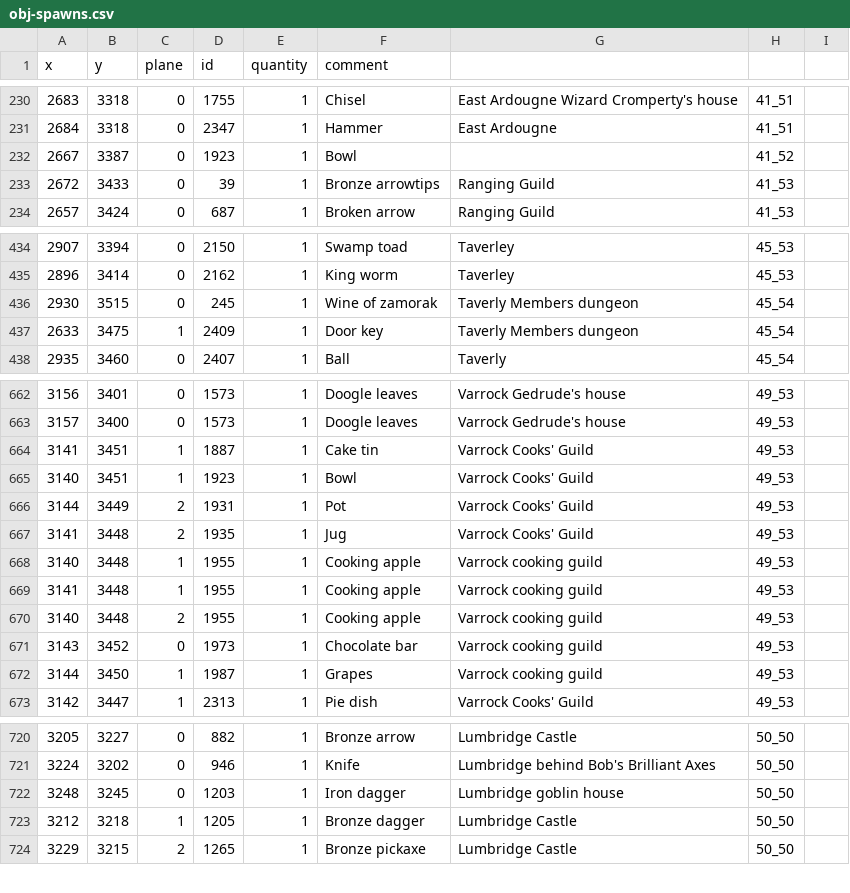
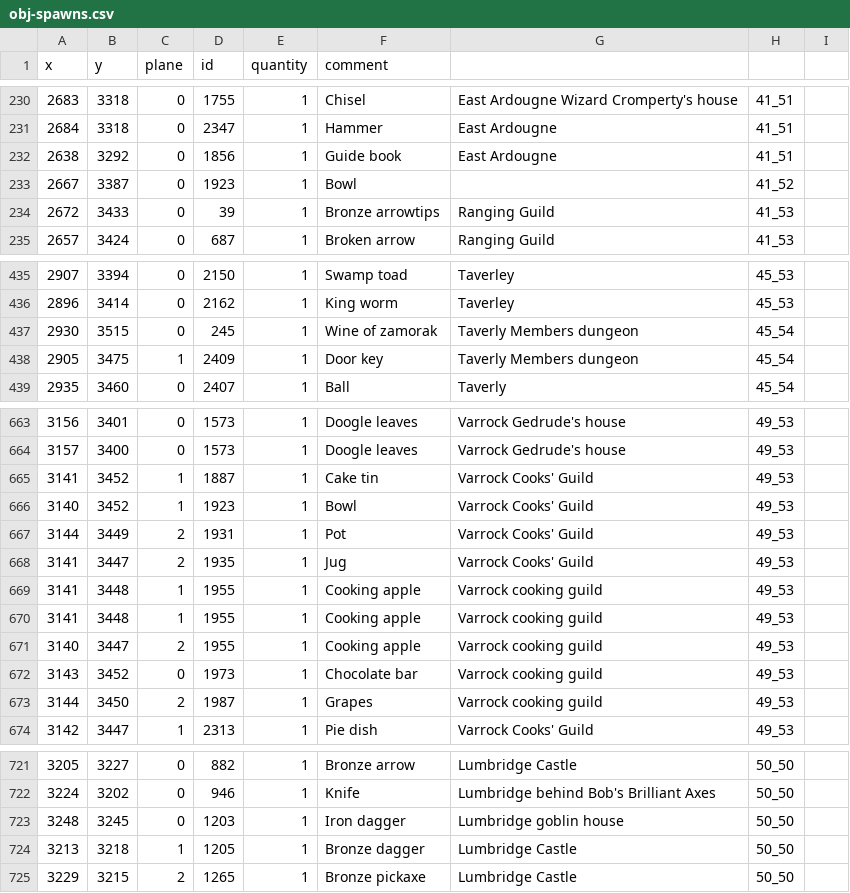
Before and after one commit to 2004Scape/Server, a CSV file: data/config/obj-spawns.csv, drawn as a sheet; only a part is shown, gaps mark what is left out.

Commit message:
fix: Door key in 45_54, Bronze Dagger in 50_50, Cup of Tea in 51_53, Cooking apple in 49_53, Bowl in 49_53, Cake tin in 49_53, Grapes in 49_53, Jug in 49_53

```diff
--- a/data/config/obj-spawns.csv
+++ b/data/config/obj-spawns.csv
@@ -231,2 +231,3 @@ x,y,plane,id,quantity,comment
 2684,3318,0,2347,1,Hammer,East Ardougne,41_51
+2638,3292,0,1856,1,Guide book, East Ardougne,41_51
 2667,3387,0,1923,1,Bowl,,41_52
@@ -436,3 +437,3 @@ x,y,plane,id,quantity,comment
 2930,3515,0,245,1,Wine of zamorak,Taverly Members dungeon,45_54
-2633,3475,1,2409,1,Door key,Taverly Members dungeon,45_54
+2905,3475,1,2409,1,Door key,Taverly Members dungeon,45_54
 2935,3460,0,2407,1,Ball,Taverly,45_54
@@ -663,11 +664,11 @@ x,y,plane,id,quantity,comment
 3157,3400,0,1573,1,Doogle leaves,Varrock Gedrude's house,49_53
-3141,3451,1,1887,1,Cake tin,Varrock Cooks' Guild,49_53
-3140,3451,1,1923,1,Bowl,Varrock Cooks' Guild,49_53
+3141,3452,1,1887,1,Cake tin,Varrock Cooks' Guild,49_53
+3140,3452,1,1923,1,Bowl,Varrock Cooks' Guild,49_53
 3144,3449,2,1931,1,Pot,Varrock Cooks' Guild,49_53
-3141,3448,2,1935,1,Jug,Varrock Cooks' Guild,49_53
-3140,3448,1,1955,1,Cooking apple,Varrock cooking guild,49_53
+3141,3447,2,1935,1,Jug,Varrock Cooks' Guild,49_53
 3141,3448,1,1955,1,Cooking apple,Varrock cooking guild,49_53
-3140,3448,2,1955,1,Cooking apple,Varrock cooking guild,49_53
+3141,3448,1,1955,1,Cooking apple,Varrock cooking guild,49_53
+3140,3447,2,1955,1,Cooking apple,Varrock cooking guild,49_53
 3143,3452,0,1973,1,Chocolate bar,Varrock cooking guild,49_53
-3144,3450,1,1987,1,Grapes,Varrock cooking guild,49_53
+3144,3450,2,1987,1,Grapes,Varrock cooking guild,49_53
 3142,3447,1,2313,1,Pie dish,Varrock Cooks' Guild,49_53
@@ -722,3 +723,3 @@ x,y,plane,id,quantity,comment
 3248,3245,0,1203,1,Iron dagger,Lumbridge goblin house,50_50
-3212,3218,1,1205,1,Bronze dagger,Lumbridge Castle,50_50
+3213,3218,1,1205,1,Bronze dagger,Lumbridge Castle,50_50
 3229,3215,2,1265,1,Bronze pickaxe,Lumbridge Castle,50_50
```
